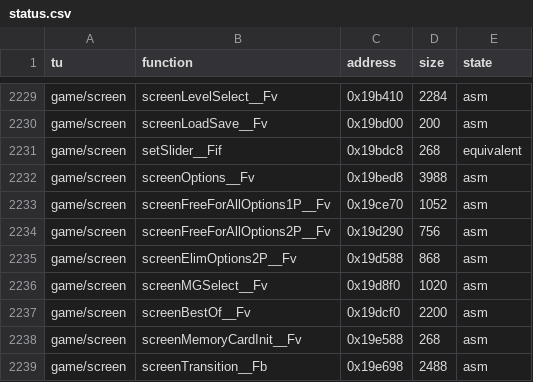
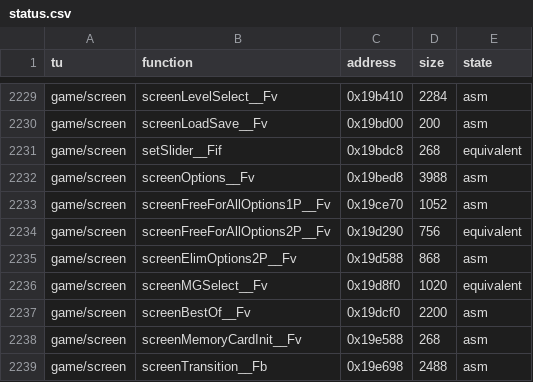
Before and after one commit to LostTwilightG/War_of_the_Monsters_recomp, a CSV file: config/status.csv, drawn as a sheet; only a part is shown, gaps mark what is left out.

```diff
--- a/config/status.csv
+++ b/config/status.csv
@@ -2233,5 +2233,5 @@ game/screen,screenOptions__Fv,0x19bed8,3988,asm
 game/screen,screenFreeForAllOptions1P__Fv,0x19ce70,1052,asm
-game/screen,screenFreeForAllOptions2P__Fv,0x19d290,756,asm
+game/screen,screenFreeForAllOptions2P__Fv,0x19d290,756,equivalent
 game/screen,screenElimOptions2P__Fv,0x19d588,868,asm
-game/screen,screenMGSelect__Fv,0x19d8f0,1020,asm
+game/screen,screenMGSelect__Fv,0x19d8f0,1020,equivalent
 game/screen,screenBestOf__Fv,0x19dcf0,2200,asm
```
Also changed, not shown: 3 other files.
